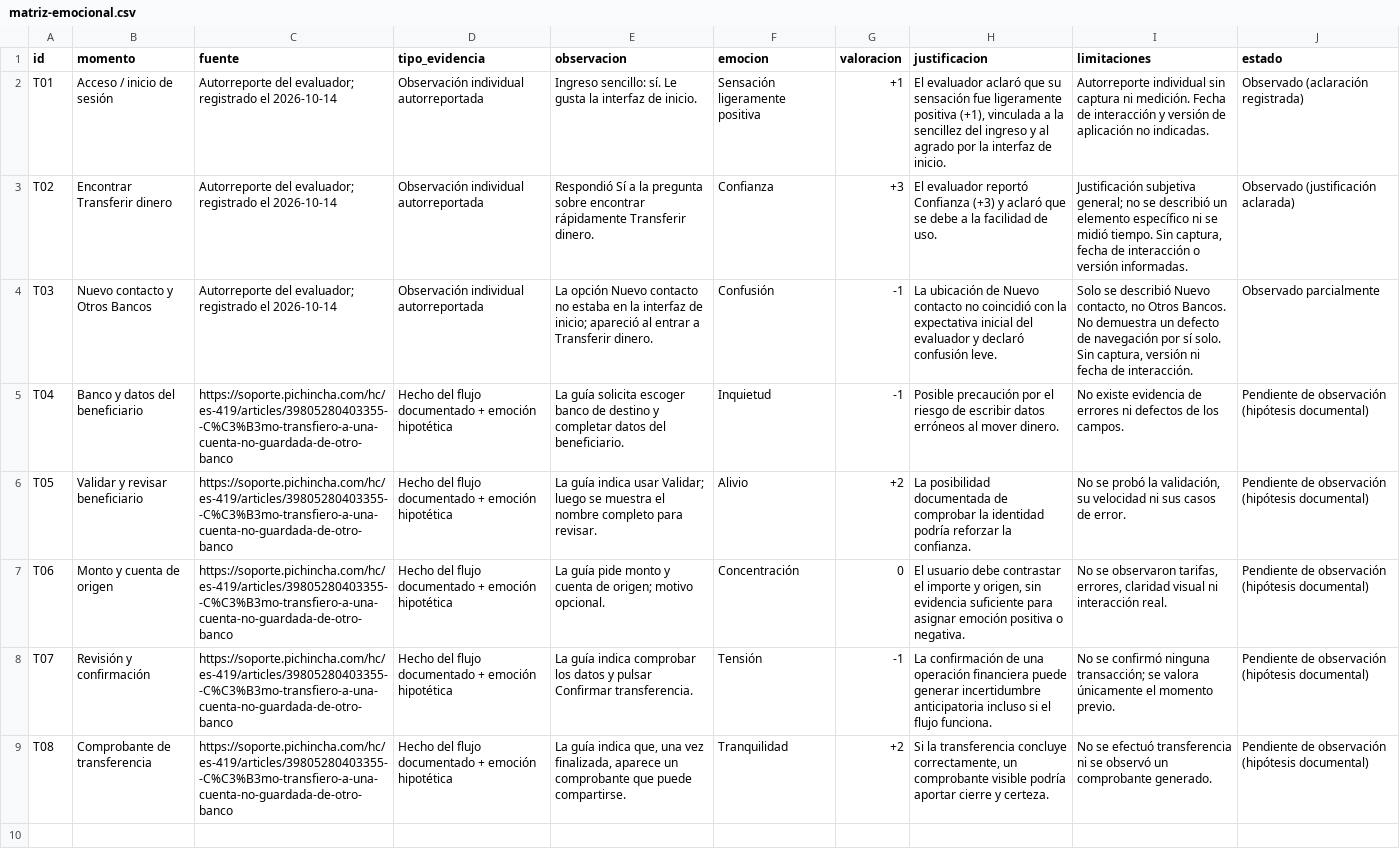
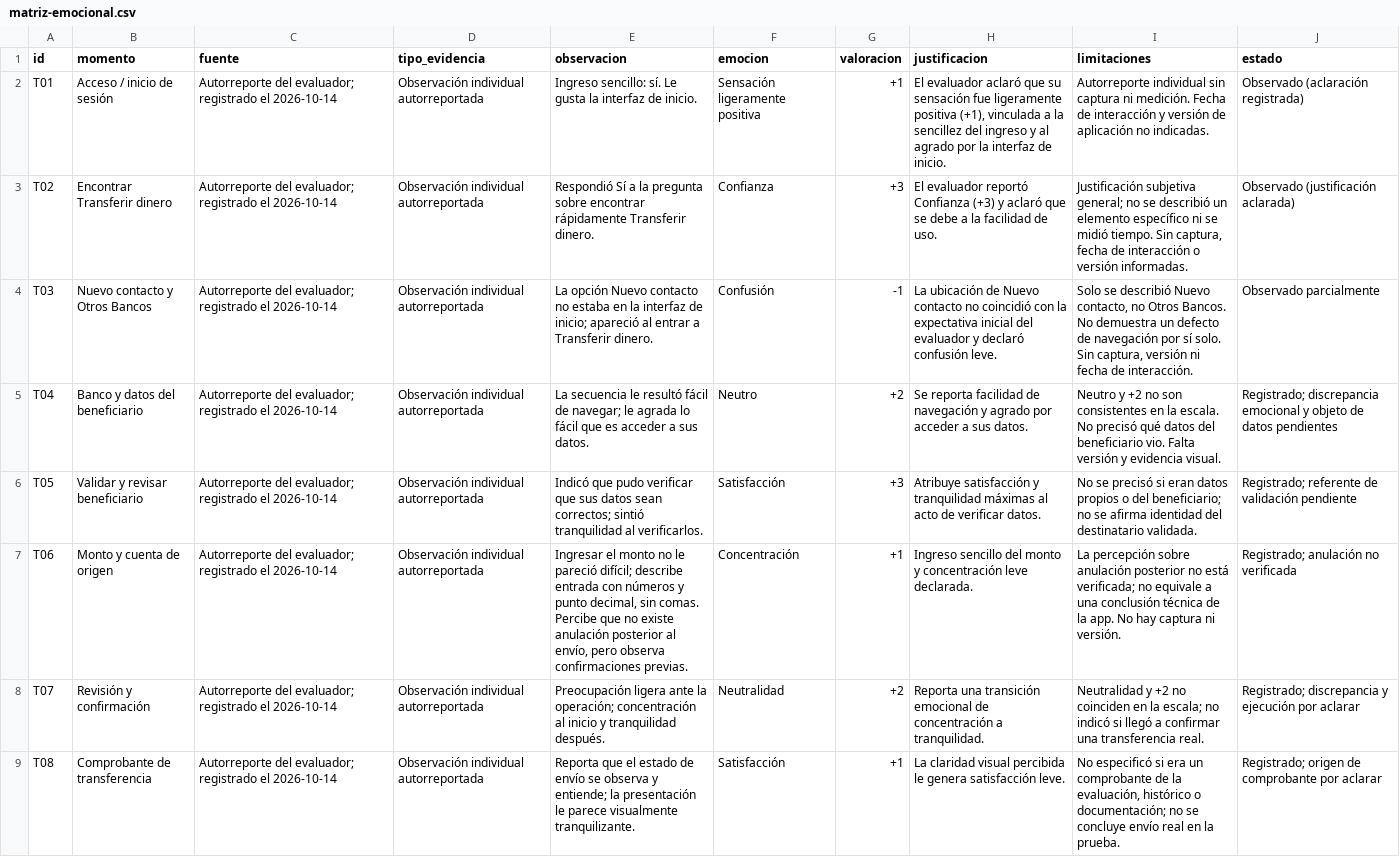
Before and after one commit to Junior-eng-software/ape3-experiencia-emocional, a CSV file: APE3_Experiencia_Emocional/curva/matriz-emocional.csv, drawn as a sheet.

Commit message:
docs(ape3): registra observaciones T04-T08 y actualiza curva UX

```diff
--- a/APE3_Experiencia_Emocional/curva/matriz-emocional.csv
+++ b/APE3_Experiencia_Emocional/curva/matriz-emocional.csv
@@ -4,6 +4,6 @@ id,momento,fuente,tipo_evidencia,observacion,emocion,valoracion,justificacion,li
 "T03","Nuevo contacto y Otros Bancos","Autorreporte del evaluador; registrado el 2026-10-14","Observación individual autorreportada","La opción Nuevo contacto no estaba en la interfaz de inicio; apareció al entrar a Transferir dinero.","Confusión","-1","La ubicación de Nuevo contacto no coincidió con la expectativa inicial del evaluador y declaró confusión leve.","Solo se describió Nuevo contacto, no Otros Bancos. No demuestra un defecto de navegación por sí solo. Sin captura, versión ni fecha de interacción.","Observado parcialmente"
-"T04","Banco y datos del beneficiario","https://soporte.pichincha.com/hc/es-419/articles/39805280403355--C%C3%B3mo-transfiero-a-una-cuenta-no-guardada-de-otro-banco","Hecho del flujo documentado + emoción hipotética","La guía solicita escoger banco de destino y completar datos del beneficiario.","Inquietud","-1","Posible precaución por el riesgo de escribir datos erróneos al mover dinero.","No existe evidencia de errores ni defectos de los campos.","Pendiente de observación (hipótesis documental)"
-"T05","Validar y revisar beneficiario","https://soporte.pichincha.com/hc/es-419/articles/39805280403355--C%C3%B3mo-transfiero-a-una-cuenta-no-guardada-de-otro-banco","Hecho del flujo documentado + emoción hipotética","La guía indica usar Validar; luego se muestra el nombre completo para revisar.","Alivio","+2","La posibilidad documentada de comprobar la identidad podría reforzar la confianza.","No se probó la validación, su velocidad ni sus casos de error.","Pendiente de observación (hipótesis documental)"
-"T06","Monto y cuenta de origen","https://soporte.pichincha.com/hc/es-419/articles/39805280403355--C%C3%B3mo-transfiero-a-una-cuenta-no-guardada-de-otro-banco","Hecho del flujo documentado + emoción hipotética","La guía pide monto y cuenta de origen; motivo opcional.","Concentración","0","El usuario debe contrastar el importe y origen, sin evidencia suficiente para asignar emoción positiva o negativa.","No se observaron tarifas, errores, claridad visual ni interacción real.","Pendiente de observación (hipótesis documental)"
-"T07","Revisión y confirmación","https://soporte.pichincha.com/hc/es-419/articles/39805280403355--C%C3%B3mo-transfiero-a-una-cuenta-no-guardada-de-otro-banco","Hecho del flujo documentado + emoción hipotética","La guía indica comprobar los datos y pulsar Confirmar transferencia.","Tensión","-1","La confirmación de una operación financiera puede generar incertidumbre anticipatoria incluso si el flujo funciona.","No se confirmó ninguna transacción; se valora únicamente el momento previo.","Pendiente de observación (hipótesis documental)"
-"T08","Comprobante de transferencia","https://soporte.pichincha.com/hc/es-419/articles/39805280403355--C%C3%B3mo-transfiero-a-una-cuenta-no-guardada-de-otro-banco","Hecho del flujo documentado + emoción hipotética","La guía indica que, una vez finalizada, aparece un comprobante que puede compartirse.","Tranquilidad","+2","Si la transferencia concluye correctamente, un comprobante visible podría aportar cierre y certeza.","No se efectuó transferencia ni se observó un comprobante generado.","Pendiente de observación (hipótesis documental)"
+"T04","Banco y datos del beneficiario","Autorreporte del evaluador; registrado el 2026-10-14","Observación individual autorreportada","La secuencia le resultó fácil de navegar; le agrada lo fácil que es acceder a sus datos.","Neutro","+2","Se reporta facilidad de navegación y agrado por acceder a sus datos.","Neutro y +2 no son consistentes en la escala. No precisó qué datos del beneficiario vio. Falta versión y evidencia visual.","Registrado; discrepancia emocional y objeto de datos pendientes"
+"T05","Validar y revisar beneficiario","Autorreporte del evaluador; registrado el 2026-10-14","Observación individual autorreportada","Indicó que pudo verificar que sus datos sean correctos; sintió tranquilidad al verificarlos.","Satisfacción","+3","Atribuye satisfacción y tranquilidad máximas al acto de verificar datos.","No se precisó si eran datos propios o del beneficiario; no se afirma identidad del destinatario validada.","Registrado; referente de validación pendiente"
+"T06","Monto y cuenta de origen","Autorreporte del evaluador; registrado el 2026-10-14","Observación individual autorreportada","Ingresar el monto no le pareció difícil; describe entrada con números y punto decimal, sin comas. Percibe que no existe anulación posterior al envío, pero observa confirmaciones previas.","Concentración","+1","Ingreso sencillo del monto y concentración leve declarada.","La percepción sobre anulación posterior no está verificada; no equivale a una conclusión técnica de la app. No hay captura ni versión.","Registrado; anulación no verificada"
+"T07","Revisión y confirmación","Autorreporte del evaluador; registrado el 2026-10-14","Observación individual autorreportada","Preocupación ligera ante la operación; concentración al inicio y tranquilidad después.","Neutralidad","+2","Reporta una transición emocional de concentración a tranquilidad.","Neutralidad y +2 no coinciden en la escala; no indicó si llegó a confirmar una transferencia real.","Registrado; discrepancia y ejecución por aclarar"
+"T08","Comprobante de transferencia","Autorreporte del evaluador; registrado el 2026-10-14","Observación individual autorreportada","Reporta que el estado de envío se observa y entiende; la presentación le parece visualmente tranquilizante.","Satisfacción","+1","La claridad visual percibida le genera satisfacción leve.","No especificó si era un comprobante de la evaluación, histórico o documentación; no se concluye envío real en la prueba.","Registrado; origen de comprobante por aclarar"
```
Also changed, not shown: 2 other files.
